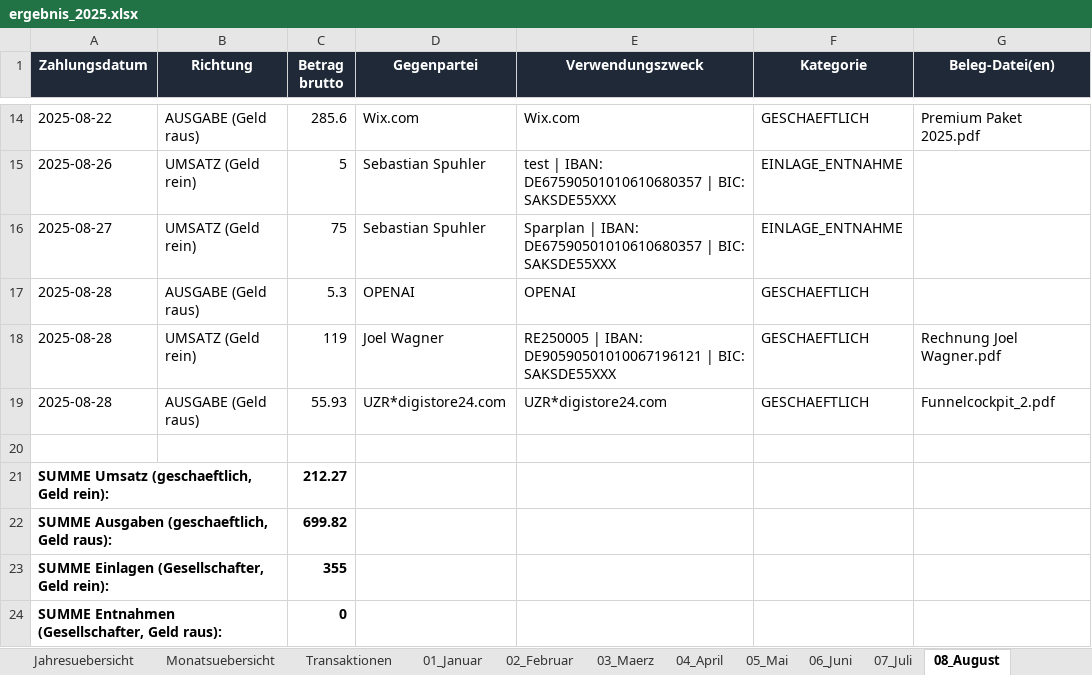
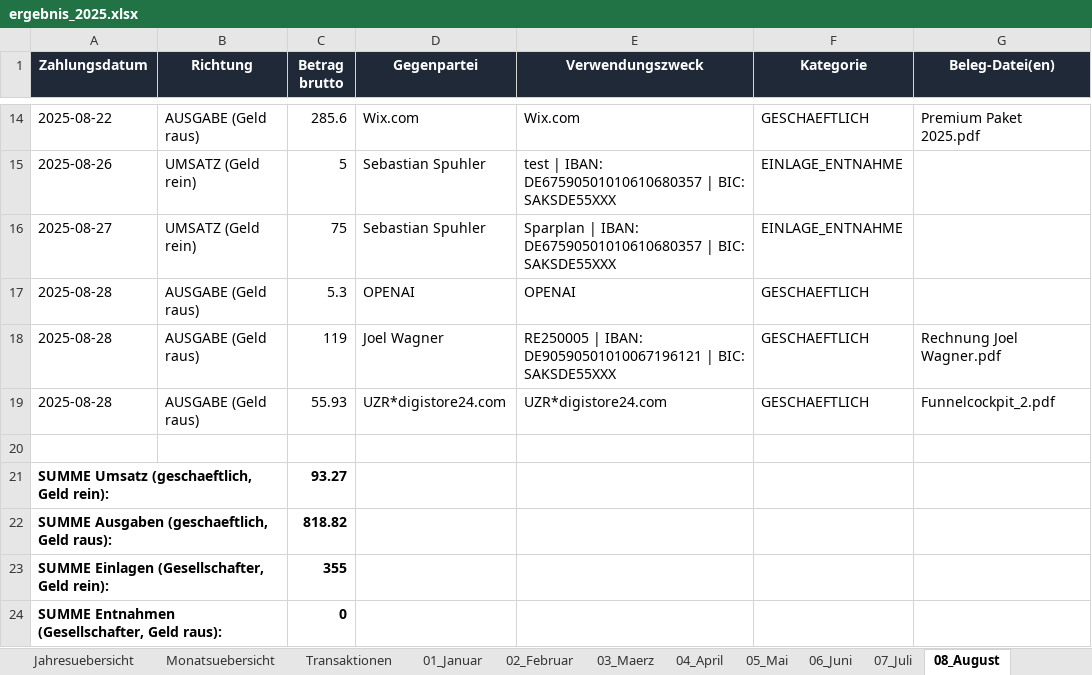
Before and after one commit to sebastianspuhler-collab/Brain, an Excel workbook: Finanzen/Belegauswertung_2025/out/ergebnis_2025.xlsx, sheet 08_August, drawn as a sheet; only a part is shown, gaps mark what is left out; values as stored, in another font and other column widths than the file's, no borders; the diff names each change by its address in the sheet, - before the commit and + after, or states it on an @@ line.

```diff
--- a/Finanzen/Belegauswertung_2025/out/ergebnis_2025.xlsx (sheet 08_August)
+++ b/Finanzen/Belegauswertung_2025/out/ergebnis_2025.xlsx (sheet 08_August)
-B18 (Richtung): UMSATZ (Geld rein)
+B18 (Richtung): AUSGABE (Geld raus)
-C21 (Betrag brutto): 212.27
+C21 (Betrag brutto): 93.27
-C22 (Betrag brutto): 699.82
+C22 (Betrag brutto): 818.82
```
Also changed, not shown: sheet Monatsuebersicht, sheet Jahresuebersicht, sheet Umsaetze_2025, sheet Transaktionen, Finanzen/2025/ergebnis_2025_monatlich_netto.xlsx, Finanzen/Belegauswertung_2025/out/ergebnis_2025_monatlich_netto.xlsx, 6 other files.
